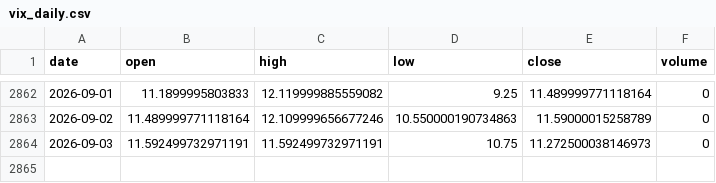
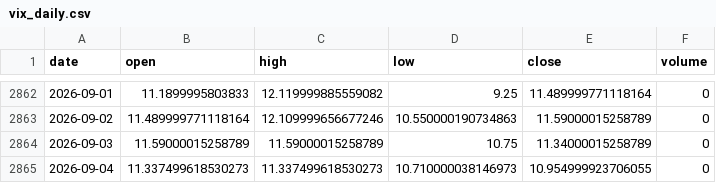
Before and after one commit to pravindev666/David-V666, a CSV file: data/vix_daily.csv, drawn as a sheet; only a part is shown, gaps mark what is left out.

Commit message:
Auto-sync: Market data 2026-09-04 08:14

```diff
--- a/data/vix_daily.csv
+++ b/data/vix_daily.csv
@@ -2863,2 +2863,3 @@ date,open,high,low,close,volume
 2026-09-02,11.489999771118164,12.109999656677246,10.550000190734863,11.59000015258789,0
-2026-09-03,11.592499732971191,11.592499732971191,10.75,11.272500038146973,0
+2026-09-03,11.59000015258789,11.59000015258789,10.75,11.34000015258789,0
+2026-09-04,11.337499618530273,11.337499618530273,10.710000038146973,10.954999923706055,0
```
Also changed, not shown: data/bank_nifty_daily.csv, data/fii_dii_daily.csv, 5 other files.
